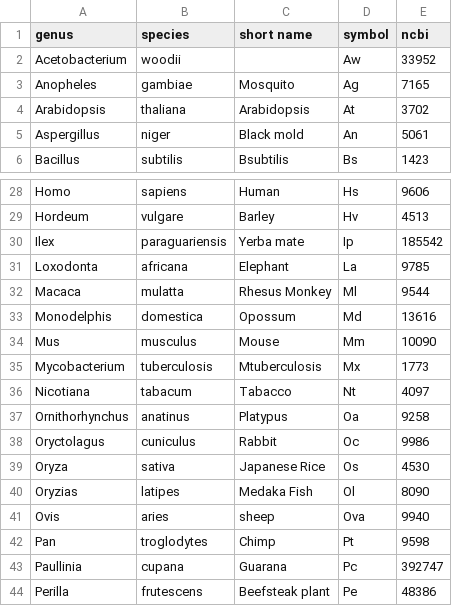
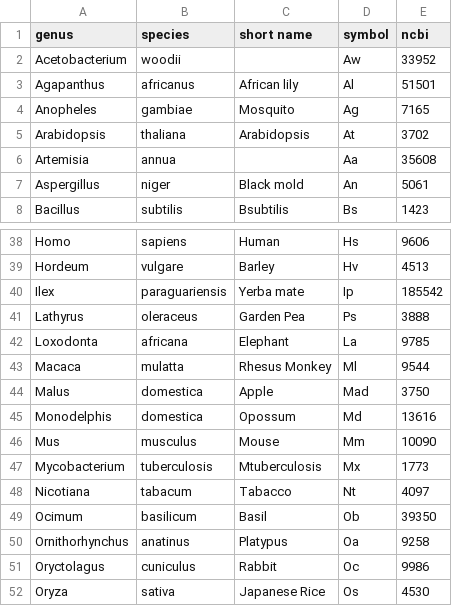
Before and after one commit to bridgedb/datasources, a TSV file: organisms.tsv, drawn as a sheet; only a part is shown, gaps mark what is left out; the shorter side is filled out with more unchanged rows; the diff covers the shown part only; the diff names each change by its address in the sheet, - before the commit and + after, or states it on an @@ line.

```diff
--- a/organisms.tsv
+++ b/organisms.tsv
+row 3: Agapanthus | africanus | African lily | Al | 51501
+row 6: Artemisia | annua |  | Aa | 35608
+row 41: Lathyrus | oleraceus | Garden Pea | Ps | 3888
+row 44: Malus | domestica | Apple | Mad | 3750
+row 49: Ocimum | basilicum | Basil | Ob | 39350
```
Also changed, not shown: 27 added rows and 1 edited cell elsewhere in this file.
